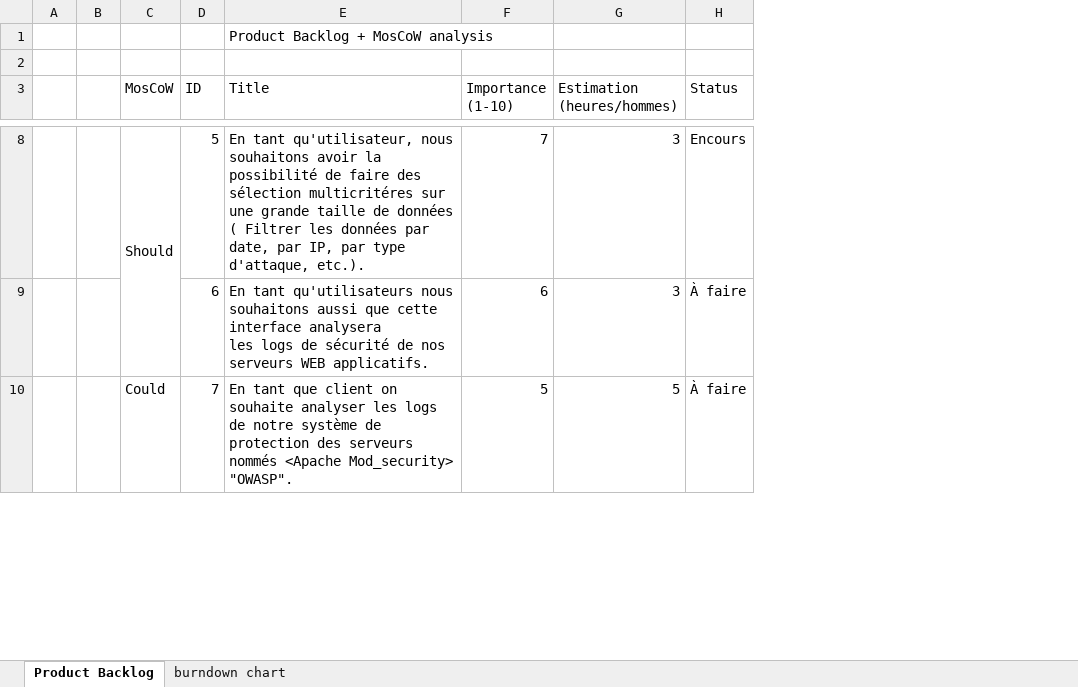
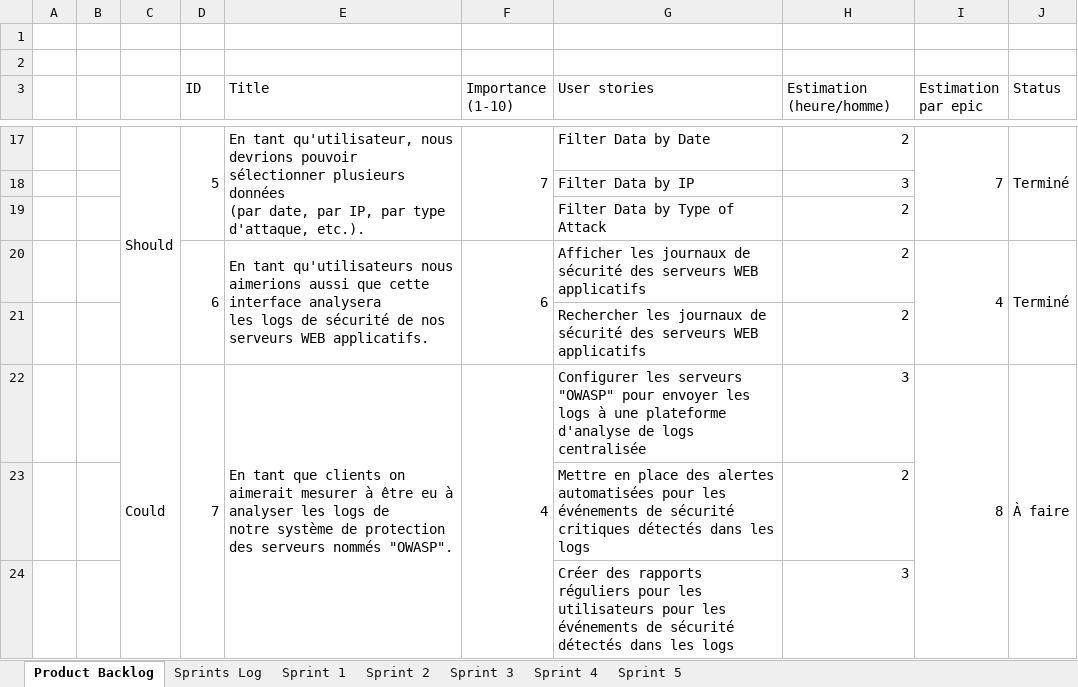
Before and after one commit to ESTS-Projects/backlog, an Excel workbook: Conception d'un système d'Aide à la décision Fonctionnelle en Cybersécurité.xlsx, sheet Product Backlog, drawn as a sheet; only a part is shown, gaps mark what is left out; values as stored, in another font and other column widths than the file's, no cell formats; table styles not drawn; removed rows and columns are numbered as before the commit, all else as after; ↵ is a line break in a cell; the diff covers the shown part only; the diff names each change by its address in the sheet, - before the commit and + after, or states it on an @@ line.

```diff
--- a/Conception d'un système d'Aide à la décision Fonctionnelle en Cybersécurité.xlsx (sheet Product Backlog)
+++ b/Conception d'un système d'Aide à la décision Fonctionnelle en Cybersécurité.xlsx (sheet Product Backlog)
-sheet tab: burndown chart
+sheet tab: Sprints Log
+sheet tab: Sprint 1
+sheet tab: Sprint 2
+sheet tab: Sprint 3
+sheet tab: Sprint 4
+sheet tab: Sprint 5
+column G (User stories), row 17: Filter Data by Date; row 20: Afficher les journaux de sécurité des serveurs WEB applicatifs; row 22: Configurer les serveurs "OWASP" pour envoyer les logs à une plateforme d'analyse de logs centralisée
+column I (Estimation par epic), row 17: 7; row 20: 4; row 22: 8
-row 1:  |  |  |  | Product Backlog + MosCoW analysis
+row 2: (empty)
-C3: MosCoW
+C3: (empty)
-H3: Estimation (heures/hommes)
+H3: Estimation (heure/homme)
+D17:D19 merged
-E17 (Title): …qu'utilisateur, nous souhaitons avoir la possibilité de faire des sélection multicritéres sur une grande taille de données ( Filtrer les données par date, par…
+E17 (Title): …qu'utilisateur, nous devrions pouvoir sélectionner plusieurs données ↵ (par date, par…
+E17:E19 merged
+F17:F19 merged
-H17 (Estimation (heure/homme)): 3
+H17 (Estimation (heure/homme)): 2
-J17 (Status): Encours
+J17 (Status): Terminé
+J17:J19 merged
+row 18:  |  |  |  |  |  | Filter Data by IP | 3
+row 19:  |  |  |  |  |  | Filter Data by Type of Attack | 2
+D20:D21 merged
-E20 (Title): …qu'utilisateurs nous souhaitons aussi que…
+E20 (Title): …qu'utilisateurs nous aimerions aussi que…
+E20:E21 merged
+F20:F21 merged
-H20 (Estimation (heure/homme)): 3
+H20 (Estimation (heure/homme)): 2
-J20 (Status): À faire
+J20 (Status): Terminé
+J20:J21 merged
+row 21:  |  |  |  |  |  | Rechercher les journaux de sécurité des serveurs WEB applicatifs | 2
+C22:C24 merged
+D22:D24 merged
-E22 (Title): …tant que client on souhaite analyser les logs de notre système de protection des serveurs nommés <Apache Mod_security> "OWASP".
+E22 (Title): …tant que clients on aimerait mesurer à être eu à analyser les logs de ↵ notre système de protection des serveurs nommés "OWASP".
+E22:E24 merged
-F22 (Importance (1-10)): 5
+F22 (Importance (1-10)): 4
+F22:F24 merged
-H22 (Estimation (heure/homme)): 5
+H22 (Estimation (heure/homme)): 3
+J22:J24 merged
+row 23:  |  |  |  |  |  | Mettre en place des alertes automatisées pour les événements de sécurité critiques détectés dans les logs | 2
+row 24:  |  |  |  |  |  | Créer des rapports réguliers pour les utilisateurs pour les événements de sécurité détectés dans les logs | 3
```
Also changed, not shown: 20 added rows, 10 edited cells and merged cells elsewhere in this sheet, sheet Sprints Log, cell formats, charts or pictures.
